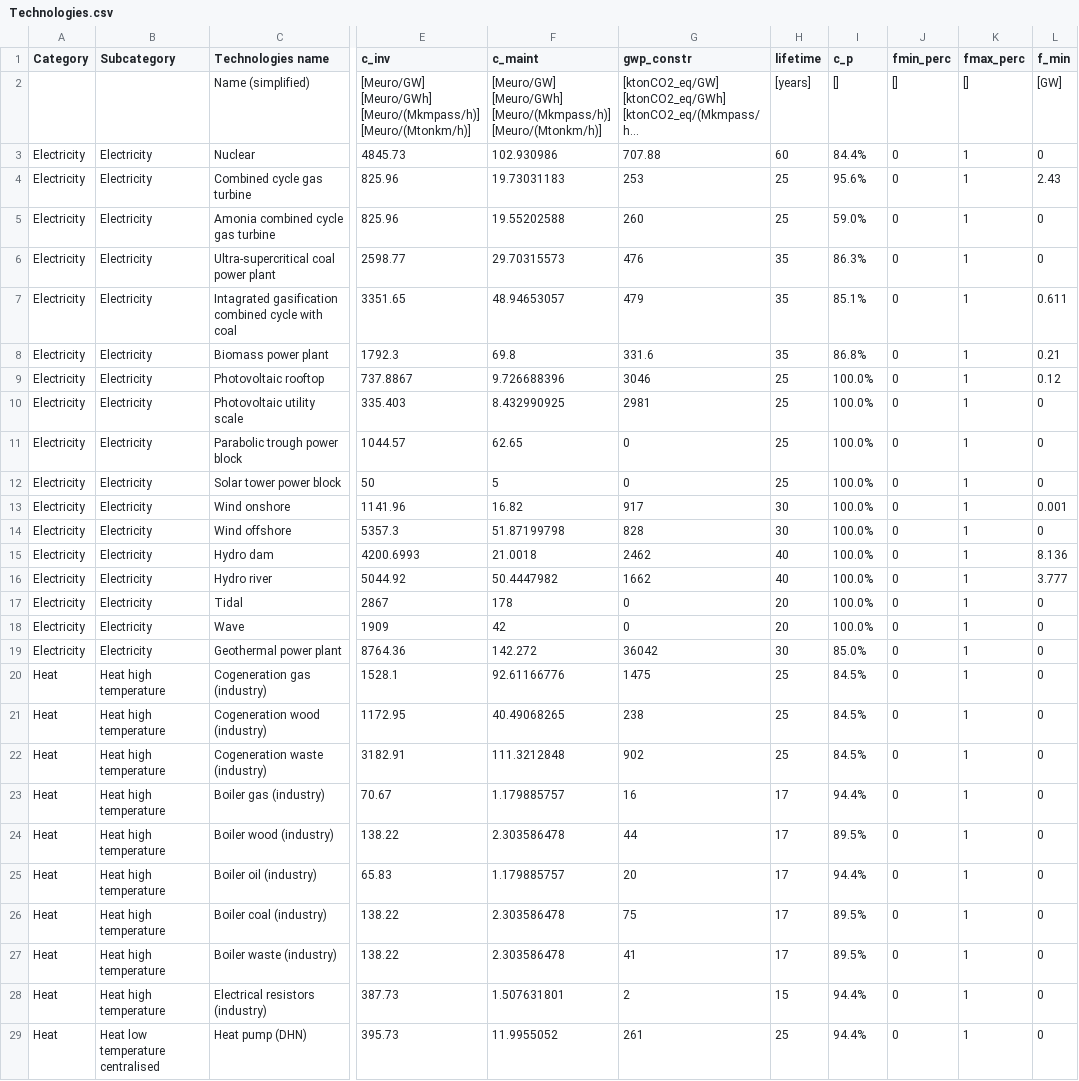
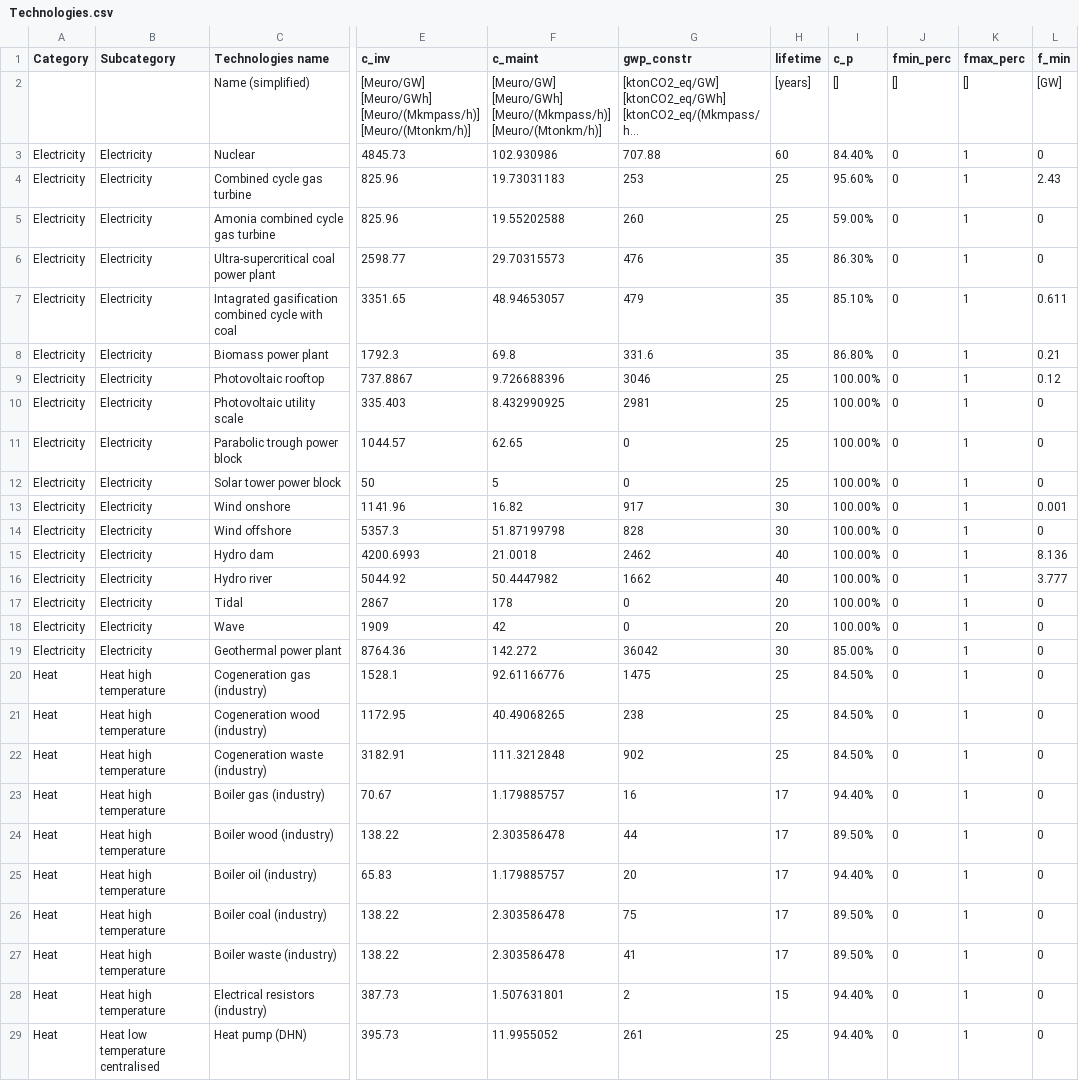
Before and after one commit to energyscope/EnergyScope_coupling_GEMMES, a CSV file: EnergyScope TD/Data/CO 2021/Technologies.csv, drawn as a sheet; only a part is shown, gaps mark what is left out; long unchanged cells end in …; the diff covers the shown part only; the diff names each change by its address in the sheet, - before the commit and + after, or states it on an @@ line.

```diff
--- a/EnergyScope TD/Data/CO 2021/Technologies.csv
+++ b/EnergyScope TD/Data/CO 2021/Technologies.csv
-I3 (c_p): 84.4%
+I3 (c_p): 84.40%
-I4 (c_p): 95.6%
+I4 (c_p): 95.60%
-I5 (c_p): 59.0%
+I5 (c_p): 59.00%
-I6 (c_p): 86.3%
+I6 (c_p): 86.30%
-I7 (c_p): 85.1%
+I7 (c_p): 85.10%
-I8 (c_p): 86.8%
+I8 (c_p): 86.80%
-I9:I18 (c_p): 100.0%
+I9:I18 (c_p): 100.00%
-I19 (c_p): 85.0%
+I19 (c_p): 85.00%
-I20:I22 (c_p): 84.5%
+I20:I22 (c_p): 84.50%
-I23 (c_p): 94.4%
+I23 (c_p): 94.40%
-I24 (c_p): 89.5%
+I24 (c_p): 89.50%
-I25 (c_p): 94.4%
+I25 (c_p): 94.40%
-I26:I27 (c_p): 89.5%
+I26:I27 (c_p): 89.50%
-I28:I29 (c_p): 94.4%
+I28:I29 (c_p): 94.40%
```
Also changed, not shown: 110 edited cells elsewhere in this file, 10 other files.
